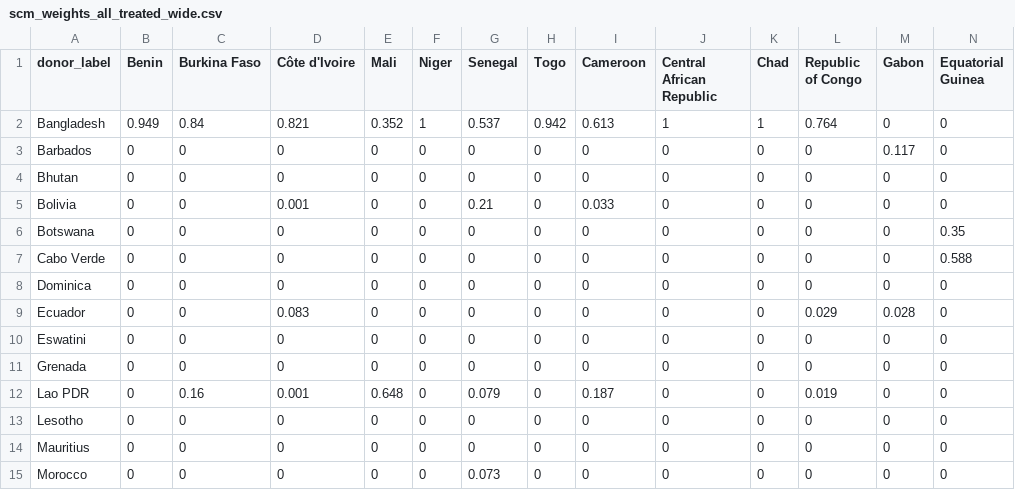
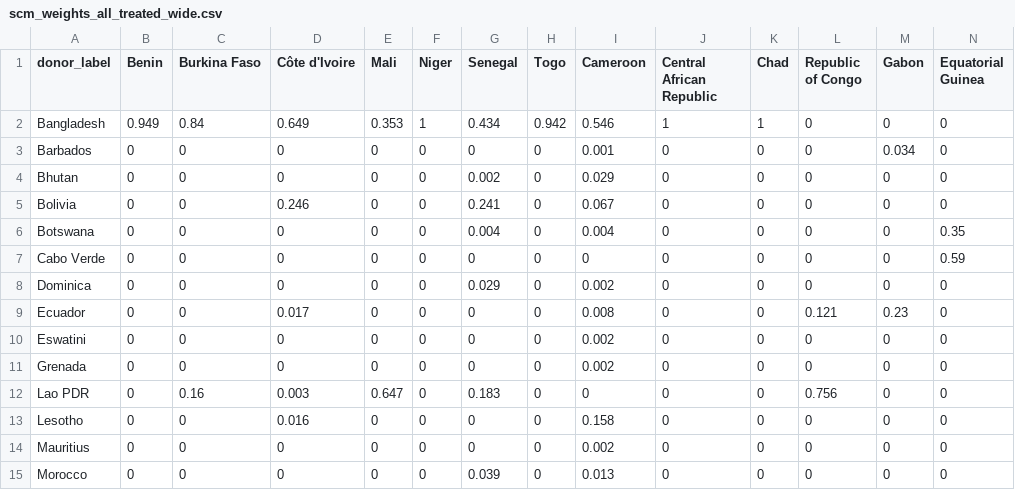
Before and after one commit to emschuck/macro3_project, a CSV file: output/tables/scm_weights_all_treated_wide.csv, drawn as a sheet; only a part is shown; the diff covers the shown part only.

```diff
--- a/output/tables/scm_weights_all_treated_wide.csv
+++ b/output/tables/scm_weights_all_treated_wide.csv
@@ -1,15 +1,15 @@
 "donor_label","Benin","Burkina Faso","Côte d'Ivoire","Mali","Niger","Senegal","Togo","Cameroon","Central African Republic","Chad","Republic of Congo","Gabon","Equatorial Guinea"
-"Bangladesh",0.949,0.84,0.821,0.352,1,0.537,0.942,0.613,1,1,0.764,0,0
-"Barbados",0,0,0,0,0,0,0,0,0,0,0,0.117,0
-"Bhutan",0,0,0,0,0,0,0,0,0,0,0,0,0
-"Bolivia",0,0,0.001,0,0,0.21,0,0.033,0,0,0,0,0
-"Botswana",0,0,0,0,0,0,0,0,0,0,0,0,0.35
-"Cabo Verde",0,0,0,0,0,0,0,0,0,0,0,0,0.588
-"Dominica",0,0,0,0,0,0,0,0,0,0,0,0,0
-"Ecuador",0,0,0.083,0,0,0,0,0,0,0,0.029,0.028,0
-"Eswatini",0,0,0,0,0,0,0,0,0,0,0,0,0
-"Grenada",0,0,0,0,0,0,0,0,0,0,0,0,0
-"Lao PDR",0,0.16,0.001,0.648,0,0.079,0,0.187,0,0,0.019,0,0
-"Lesotho",0,0,0,0,0,0,0,0,0,0,0,0,0
-"Mauritius",0,0,0,0,0,0,0,0,0,0,0,0,0
-"Morocco",0,0,0,0,0,0.073,0,0,0,0,0,0,0
+"Bangladesh",0.949,0.84,0.649,0.353,1,0.434,0.942,0.546,1,1,0,0,0
+"Barbados",0,0,0,0,0,0,0,0.001,0,0,0,0.034,0
+"Bhutan",0,0,0,0,0,0.002,0,0.029,0,0,0,0,0
+"Bolivia",0,0,0.246,0,0,0.241,0,0.067,0,0,0,0,0
+"Botswana",0,0,0,0,0,0.004,0,0.004,0,0,0,0,0.35
+"Cabo Verde",0,0,0,0,0,0,0,0,0,0,0,0,0.59
+"Dominica",0,0,0,0,0,0.029,0,0.002,0,0,0,0,0
+"Ecuador",0,0,0.017,0,0,0,0,0.008,0,0,0.121,0.23,0
+"Eswatini",0,0,0,0,0,0,0,0.002,0,0,0,0,0
+"Grenada",0,0,0,0,0,0,0,0.002,0,0,0,0,0
+"Lao PDR",0,0.16,0.003,0.647,0,0.183,0,0,0,0,0.756,0,0
+"Lesotho",0,0,0.016,0,0,0,0,0.158,0,0,0,0,0
+"Mauritius",0,0,0,0,0,0,0,0.002,0,0,0,0,0
+"Morocco",0,0,0,0,0,0.039,0,0.013,0,0,0,0,0
```
Also changed, not shown: 18 edited cells elsewhere in this file, output/tables/scm_paths_all_treated.csv, output/tables/scm_predictor_balance_GNQ.csv, 11 other files.
